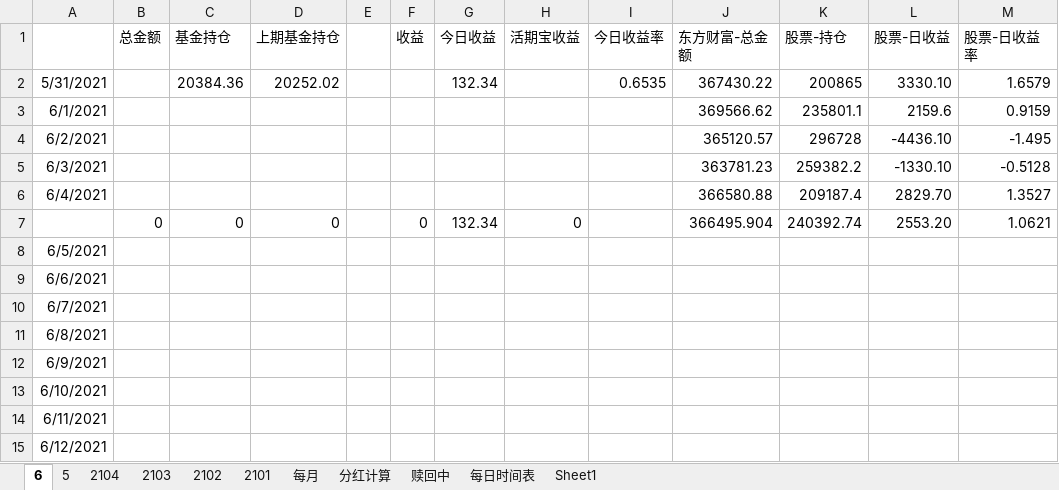
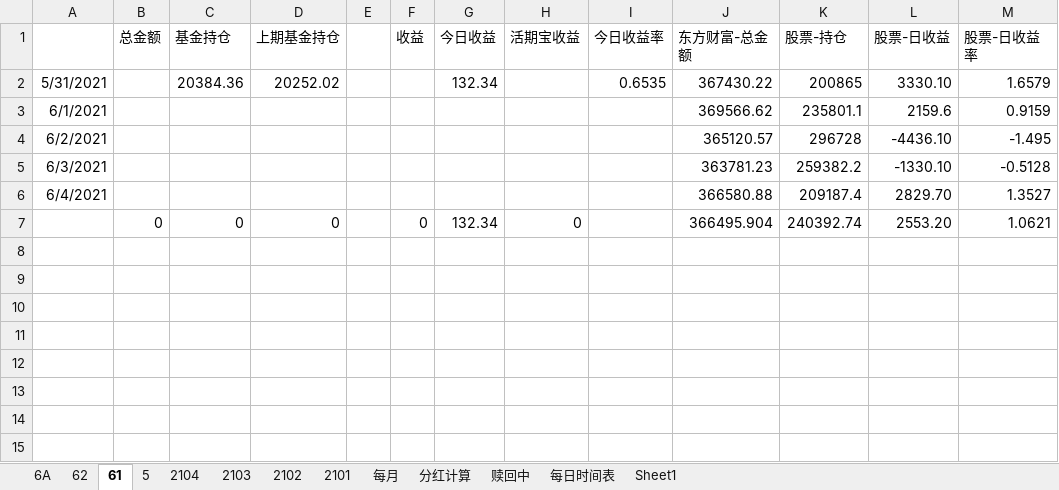
Before and after one commit to czl315/ttjj, an Excel workbook: src/main/java/ttjj/doc/ttjj.xlsx, sheet 61, drawn as a sheet; values as stored, in another font and other column widths than the file's, no borders; the diff names each change by its address in the sheet, - before the commit and + after, or states it on an @@ line.

```diff
--- a/src/main/java/ttjj/doc/ttjj.xlsx (sheet 61)
+++ b/src/main/java/ttjj/doc/ttjj.xlsx (sheet 61)
-sheet tab: 6
+sheet tab: 61
+sheet tab: 6A
+sheet tab: 62
-row 8: 6/5/2021
-row 9: 6/6/2021
-row 10: 6/7/2021
-row 11: 6/8/2021
-row 12: 6/9/2021
-row 13: 6/10/2021
-row 14: 6/11/2021
-row 15: 6/12/2021
```
Also changed, not shown: sheet Sheet1, 5 other files.
